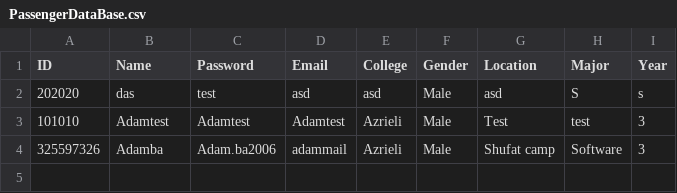
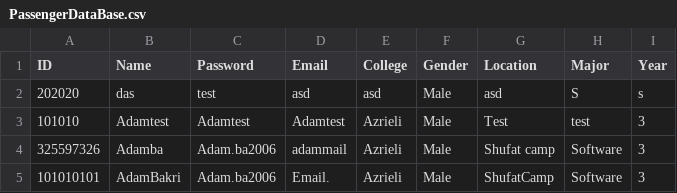
Before and after one commit to adambakri-dev/CampusGo, a CSV file: PassengerDataBase.csv, drawn as a sheet.

```diff
--- a/PassengerDataBase.csv
+++ b/PassengerDataBase.csv
@@ -4 +4,2 @@ ID,Name,Password,Email,College,Gender,Location,Major,Year
 325597326,Adamba,Adam.ba2006,adammail,Azrieli,Male,Shufat camp,Software,3
+101010101,AdamBakri,Adam.ba2006,Email.,Azrieli,Male,ShufatCamp,Software,3
```
Also changed, not shown: out/production/CollegeProject/rides.csv, passenger_rides.csv, 17 other files.
